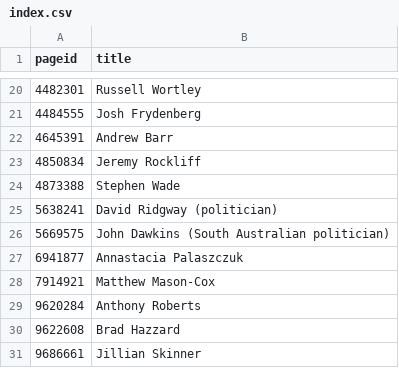
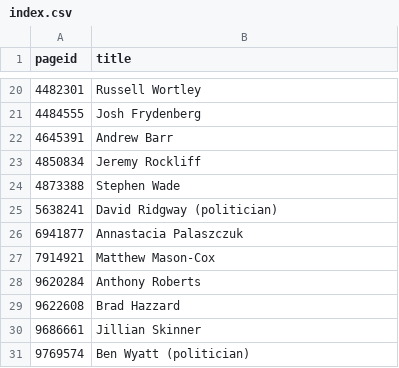
Before and after one commit to every-politician-scrapers/australia-cabinet, a CSV file: enwiki/index.csv, drawn as a sheet; only a part is shown, gaps mark what is left out; the shorter side is filled out with more unchanged rows.

```diff
--- a/enwiki/index.csv
+++ b/enwiki/index.csv
@@ -25,3 +25,2 @@ pageid,title
 5638241,David Ridgway (politician)
-5669575,John Dawkins (South Australian politician)
 6941877,Annastacia Palaszczuk
```
Also changed, not shown: 4 other files.
